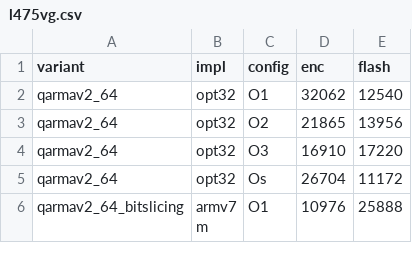
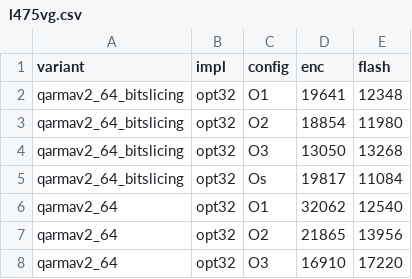
Before and after one commit to jiahaoxiang2000/LCB, a CSV file: benchmarks/l475vg.csv, drawn as a sheet; only a part is shown; the shorter side is filled out with more unchanged rows.

Commit message:
cipher：qarmav2 bitsling opt32

```diff
--- a/benchmarks/l475vg.csv
+++ b/benchmarks/l475vg.csv
@@ -1,2 +1,6 @@
 variant,impl,config,enc,flash
+qarmav2_64_bitslicing,opt32,O1,19641,12348
+qarmav2_64_bitslicing,opt32,O2,18854,11980
+qarmav2_64_bitslicing,opt32,O3,13050,13268
+qarmav2_64_bitslicing,opt32,Os,19817,11084
 qarmav2_64,opt32,O1,32062,12540
```
Also changed, not shown: 8 other files.
